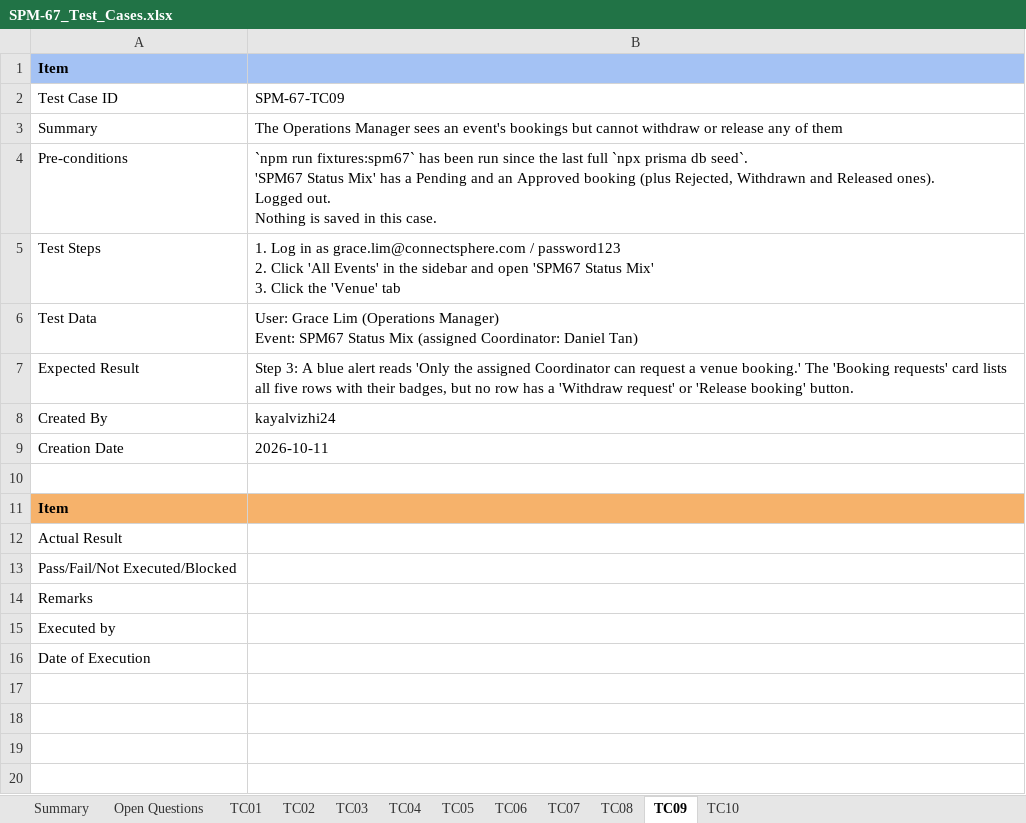
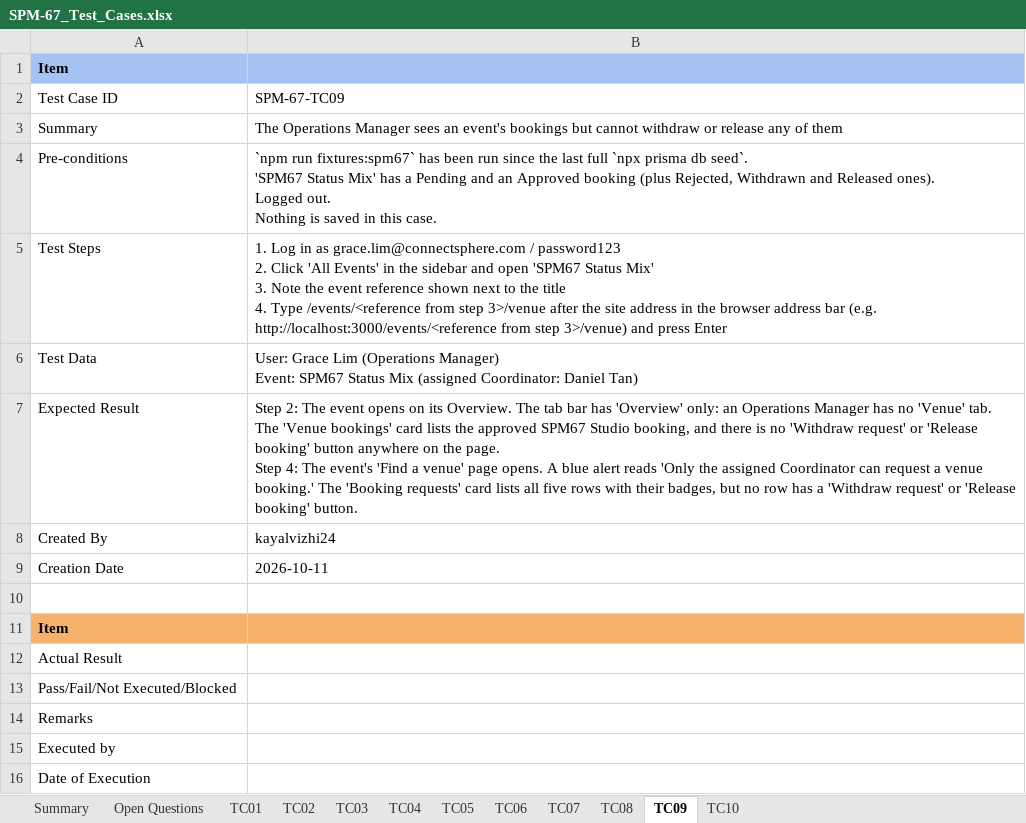
Before and after one commit to kchoongg/IS212, an Excel workbook: docs/test-cases/SPM-67_Test_Cases.xlsx, sheet TC09, drawn as a sheet; values as stored, in another font and other column widths than the file's, no borders; ↵ is a line break in a cell; the diff names each change by its address in the sheet, - before the commit and + after, or states it on an @@ line.

```diff
--- a/docs/test-cases/SPM-67_Test_Cases.xlsx (sheet TC09)
+++ b/docs/test-cases/SPM-67_Test_Cases.xlsx (sheet TC09)
-B5: …Mix' ↵ 3. Click the 'Venue' tab
+B5: …Mix' ↵ 3. Note the event reference shown next to the title ↵ 4. Type /events/<reference from step 3>/venue after the site address in the browser address bar (e.g. http://localhost:3000/events/<reference from step 3>/venue) and press Enter
-B7: Step 3: A blue…
+B7: Step 2: The event opens on its Overview. The tab bar has 'Overview' only: an Operations Manager has no 'Venue' tab. The 'Venue bookings' card lists the approved SPM67 Studio booking, and there is no 'Withdraw request' or 'Release booking' button anywhere on the page. ↵ Step 4: The event's 'Find a venue' page opens. A blue…
```
Also changed, not shown: sheet Open Questions, 1 other file.
